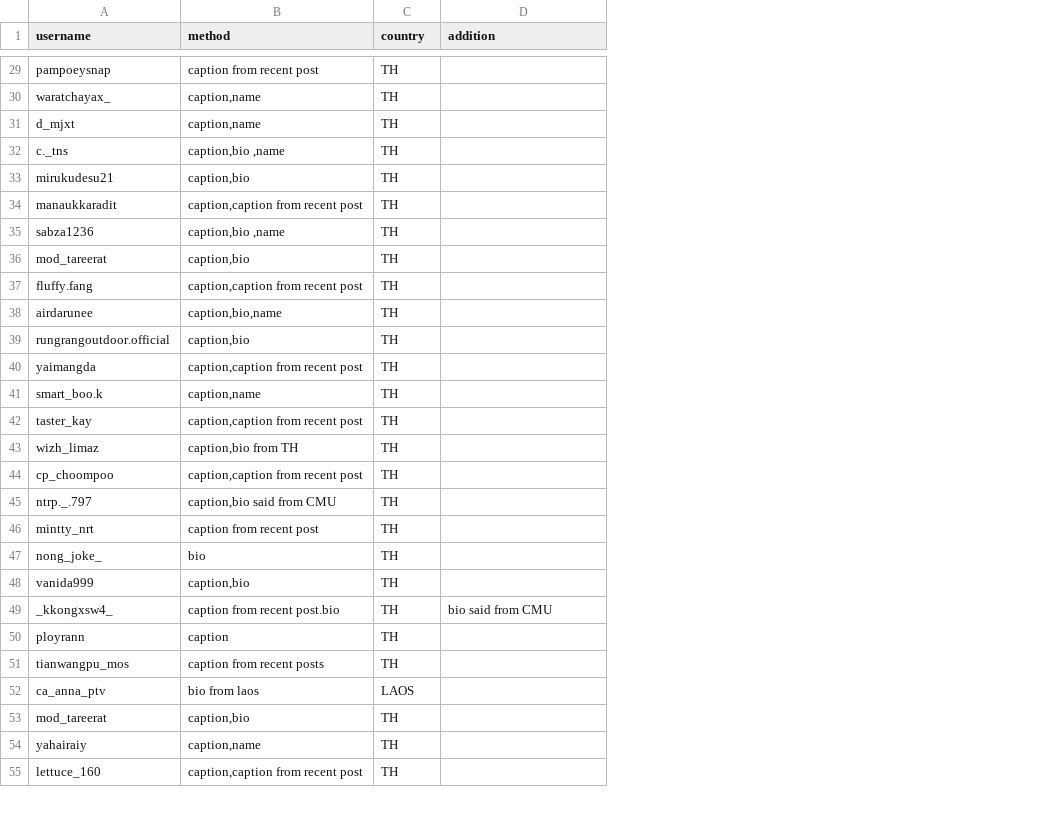
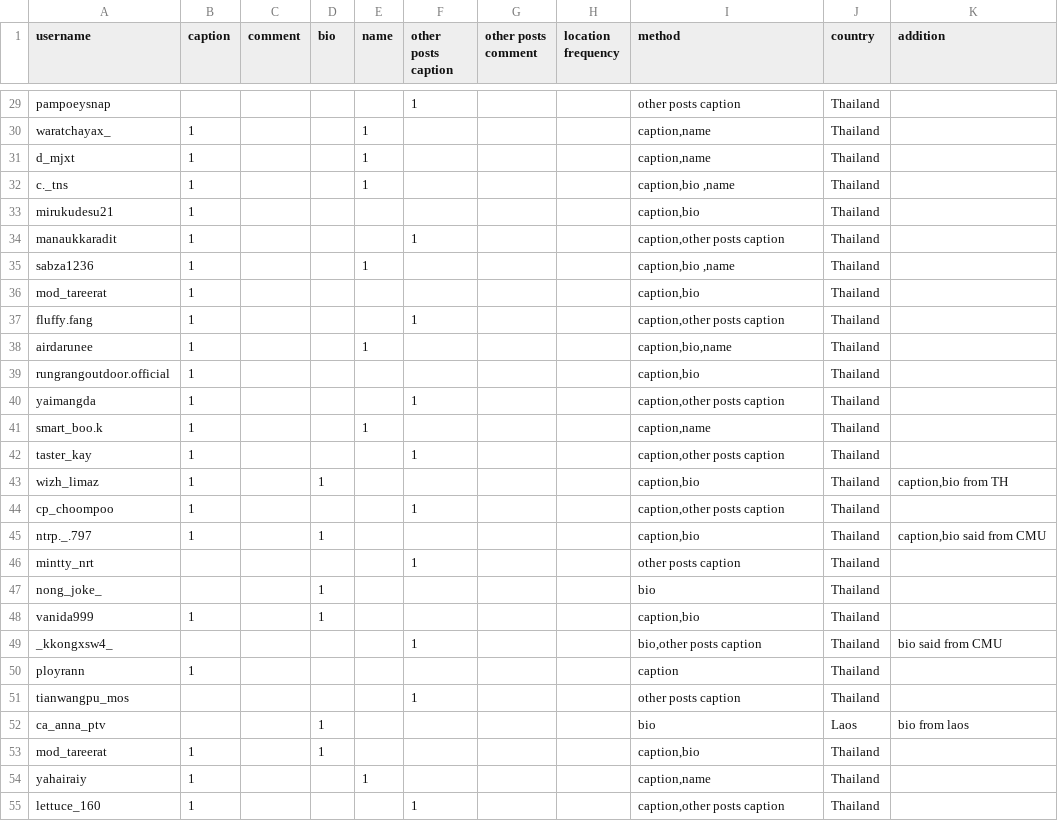
Before and after one commit to minmeeen/Instourist, a CSV file: dataset/labeled/doi pui/doi_pui_d1_d11_m2_label.csv, drawn as a sheet; only a part is shown, gaps mark what is left out; addresses are those after the commit; the diff covers the shown part only; the diff names each change by its address in the sheet, - before the commit and + after, or states it on an @@ line.

```diff
--- a/dataset/labeled/doi pui/doi_pui_d1_d11_m2_label.csv
+++ b/dataset/labeled/doi pui/doi_pui_d1_d11_m2_label.csv
+column B (caption), rows 30-55: 1 | 1 | 1 | 1 | 1 | 1 | 1 | 1 | 1 | 1 | 1 | 1 | 1 | 1 | 1 | 1 |  |  | 1 |  | 1 |  |  | 1 | 1 | 1
+column C (comment), empty
+column D (bio), rows 43-53: 1 |  | 1 |  | 1 | 1 |  |  |  | 1 | 1
+column E (name), rows 30-54: 1 | 1 | 1 |  |  | 1 |  |  | 1 |  |  | 1 |  |  |  |  |  |  |  |  |  |  |  |  | 1
+column F (other posts caption), rows 29-55: 1 |  |  |  |  | 1 |  |  | 1 |  |  | 1 |  | 1 |  | 1 |  | 1 |  |  | 1 |  | 1 |  |  |  | 1
+column G (other posts comment), empty
+column H (location frequency), empty
-I29 (method): caption from recent post
+I29 (method): other posts caption
-J29:J51 (country): TH
+J29:J51 (country): Thailand
-I34 (method): caption,caption from recent post
+I34 (method): caption,other posts caption
-I37 (method): caption,caption from recent post
+I37 (method): caption,other posts caption
-I40 (method): caption,caption from recent post
+I40 (method): caption,other posts caption
-I42 (method): caption,caption from recent post
+I42 (method): caption,other posts caption
-I43 (method): caption,bio from TH
+I43 (method): caption,bio
-K43 (addition): (empty)
+K43 (addition): caption,bio from TH
-I44 (method): caption,caption from recent post
+I44 (method): caption,other posts caption
-I45 (method): caption,bio said from CMU
+I45 (method): caption,bio
-K45 (addition): (empty)
+K45 (addition): caption,bio said from CMU
-I46 (method): caption from recent post
+I46 (method): other posts caption
-I49 (method): caption from recent post.bio
+I49 (method): bio,other posts caption
-I51 (method): caption from recent posts
+I51 (method): other posts caption
-I52 (method): bio from laos
+I52 (method): bio
-J52 (country): LAOS
+J52 (country): Laos
-K52 (addition): (empty)
+K52 (addition): bio from laos
-J53:J55 (country): TH
+J53:J55 (country): Thailand
-I55 (method): caption,caption from recent post
+I55 (method): caption,other posts caption
```
Also changed, not shown: 54 edited cells elsewhere in this file.
